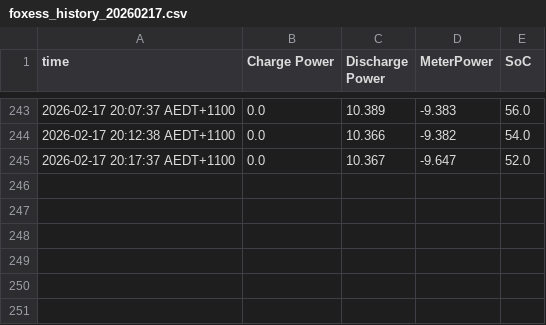
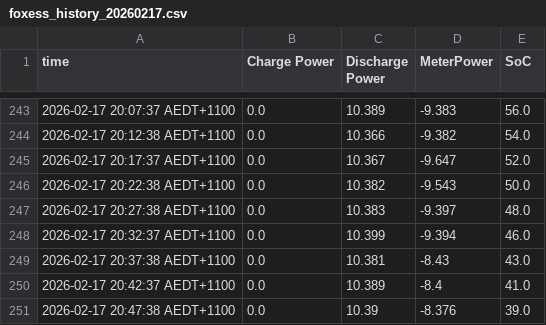
Before and after one commit to prak4sh/foxess_dashboard, a CSV file: history/foxess_history_20260217.csv, drawn as a sheet; only a part is shown, gaps mark what is left out; the diff names each change by its address in the sheet, - before the commit and + after, or states it on an @@ line.

```diff
--- a/history/foxess_history_20260217.csv
+++ b/history/foxess_history_20260217.csv
+row 246: 2026-02-17 20:22:38 AEDT+1100 | 0.0 | 10.382 | -9.543 | 50.0
+row 247: 2026-02-17 20:27:38 AEDT+1100 | 0.0 | 10.383 | -9.397 | 48.0
+row 248: 2026-02-17 20:32:37 AEDT+1100 | 0.0 | 10.399 | -9.394 | 46.0
+row 249: 2026-02-17 20:37:38 AEDT+1100 | 0.0 | 10.381 | -8.43 | 43.0
+row 250: 2026-02-17 20:42:37 AEDT+1100 | 0.0 | 10.389 | -8.4 | 41.0
+row 251: 2026-02-17 20:47:38 AEDT+1100 | 0.0 | 10.39 | -8.376 | 39.0
```
Also changed, not shown: history/foxess_history_20260214.csv, 4 other files.
